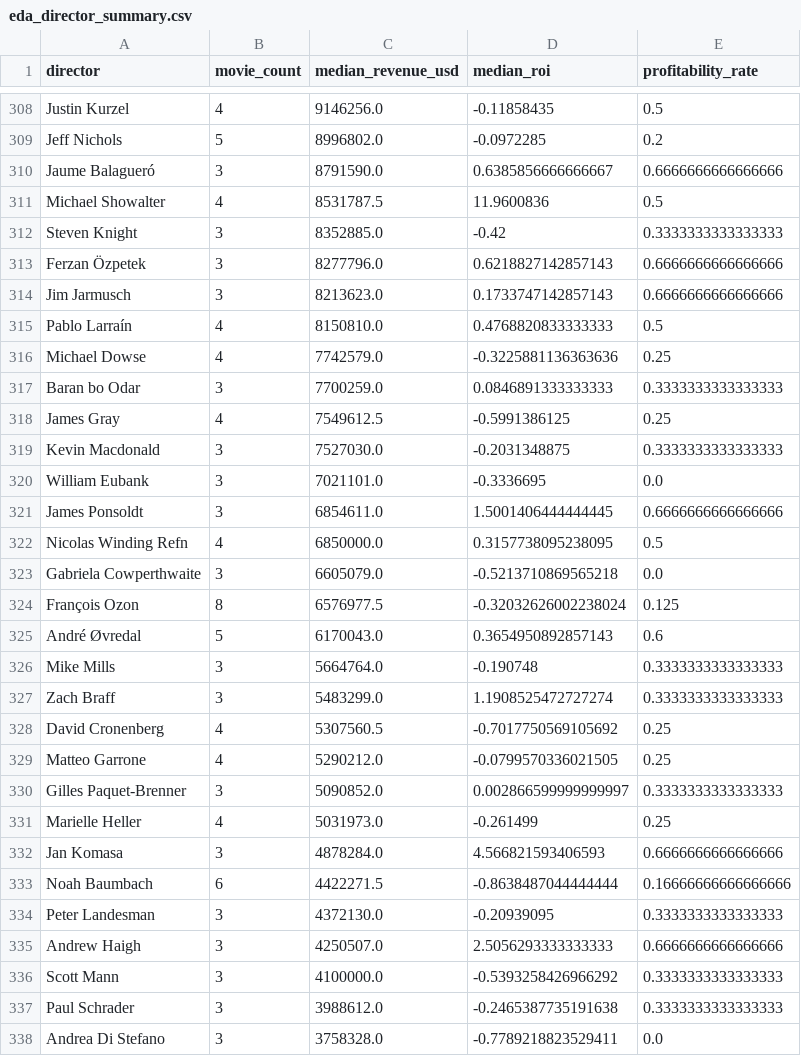
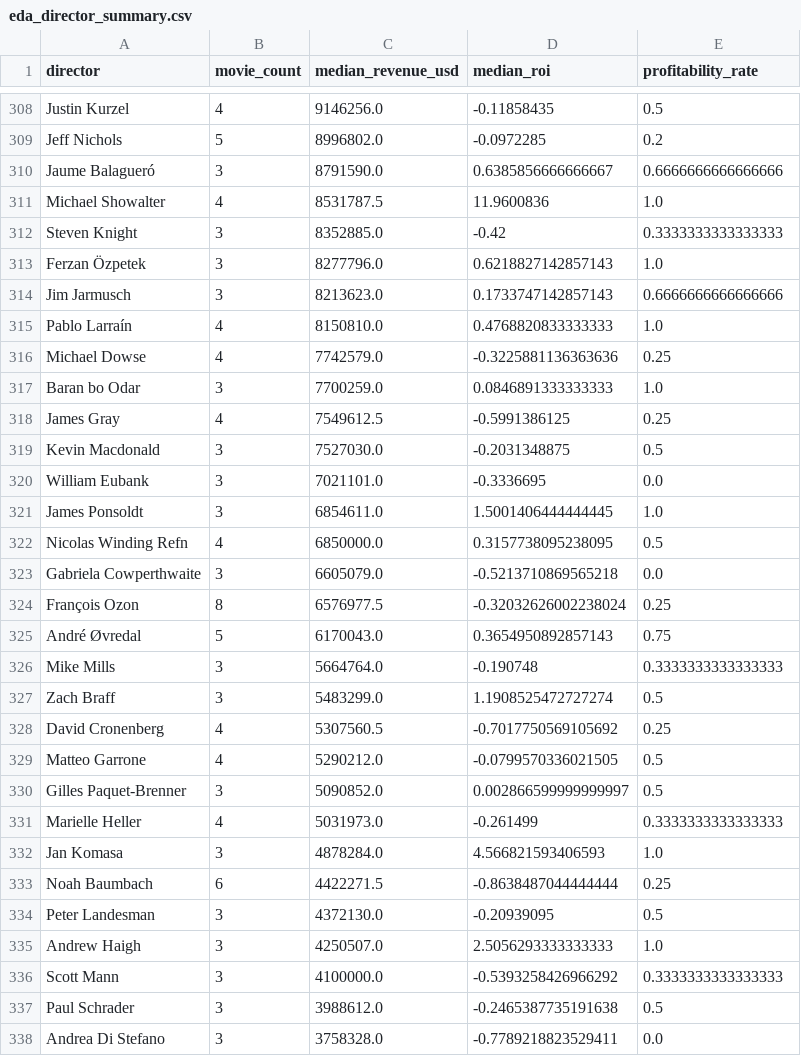
Before and after one commit to shani-ifrach/boxoffice-revenue-prediction, a CSV file: reports/eda_director_summary.csv, drawn as a sheet; only a part is shown, gaps mark what is left out; the diff covers the shown part only.

```diff
--- a/reports/eda_director_summary.csv
+++ b/reports/eda_director_summary.csv
@@ -310,29 +310,29 @@ Jeff Nichols,5,8996802.0,-0.0972285,0.2
 Jaume Balagueró,3,8791590.0,0.6385856666666667,0.6666666666666666
-Michael Showalter,4,8531787.5,11.9600836,0.5
+Michael Showalter,4,8531787.5,11.9600836,1.0
 Steven Knight,3,8352885.0,-0.42,0.3333333333333333
-Ferzan Özpetek,3,8277796.0,0.6218827142857143,0.6666666666666666
+Ferzan Özpetek,3,8277796.0,0.6218827142857143,1.0
 Jim Jarmusch,3,8213623.0,0.1733747142857143,0.6666666666666666
-Pablo Larraín,4,8150810.0,0.4768820833333333,0.5
+Pablo Larraín,4,8150810.0,0.4768820833333333,1.0
 Michael Dowse,4,7742579.0,-0.3225881136363636,0.25
-Baran bo Odar,3,7700259.0,0.0846891333333333,0.3333333333333333
+Baran bo Odar,3,7700259.0,0.0846891333333333,1.0
 James Gray,4,7549612.5,-0.5991386125,0.25
-Kevin Macdonald,3,7527030.0,-0.2031348875,0.3333333333333333
+Kevin Macdonald,3,7527030.0,-0.2031348875,0.5
 William Eubank,3,7021101.0,-0.3336695,0.0
-James Ponsoldt,3,6854611.0,1.5001406444444445,0.6666666666666666
+James Ponsoldt,3,6854611.0,1.5001406444444445,1.0
 Nicolas Winding Refn,4,6850000.0,0.3157738095238095,0.5
 Gabriela Cowperthwaite,3,6605079.0,-0.5213710869565218,0.0
-François Ozon,8,6576977.5,-0.32032626002238024,0.125
-André Øvredal,5,6170043.0,0.3654950892857143,0.6
+François Ozon,8,6576977.5,-0.32032626002238024,0.25
+André Øvredal,5,6170043.0,0.3654950892857143,0.75
 Mike Mills,3,5664764.0,-0.190748,0.3333333333333333
-Zach Braff,3,5483299.0,1.1908525472727274,0.3333333333333333
+Zach Braff,3,5483299.0,1.1908525472727274,0.5
 David Cronenberg,4,5307560.5,-0.7017750569105692,0.25
-Matteo Garrone,4,5290212.0,-0.0799570336021505,0.25
-Gilles Paquet-Brenner,3,5090852.0,0.002866599999999997,0.3333333333333333
-Marielle Heller,4,5031973.0,-0.261499,0.25
-Jan Komasa,3,4878284.0,4.566821593406593,0.6666666666666666
-Noah Baumbach,6,4422271.5,-0.8638487044444444,0.16666666666666666
-Peter Landesman,3,4372130.0,-0.20939095,0.3333333333333333
-Andrew Haigh,3,4250507.0,2.5056293333333333,0.6666666666666666
+Matteo Garrone,4,5290212.0,-0.0799570336021505,0.5
+Gilles Paquet-Brenner,3,5090852.0,0.002866599999999997,0.5
+Marielle Heller,4,5031973.0,-0.261499,0.3333333333333333
+Jan Komasa,3,4878284.0,4.566821593406593,1.0
+Noah Baumbach,6,4422271.5,-0.8638487044444444,0.25
+Peter Landesman,3,4372130.0,-0.20939095,0.5
+Andrew Haigh,3,4250507.0,2.5056293333333333,1.0
 Scott Mann,3,4100000.0,-0.5393258426966292,0.3333333333333333
-Paul Schrader,3,3988612.0,-0.2465387735191638,0.3333333333333333
+Paul Schrader,3,3988612.0,-0.2465387735191638,0.5
 Andrea Di Stefano,3,3758328.0,-0.7789218823529411,0.0
```
Also changed, not shown: 93 edited cells elsewhere in this file, reports/eda_season_summary.csv, reports/error_by_genre.csv, 25 other files.
